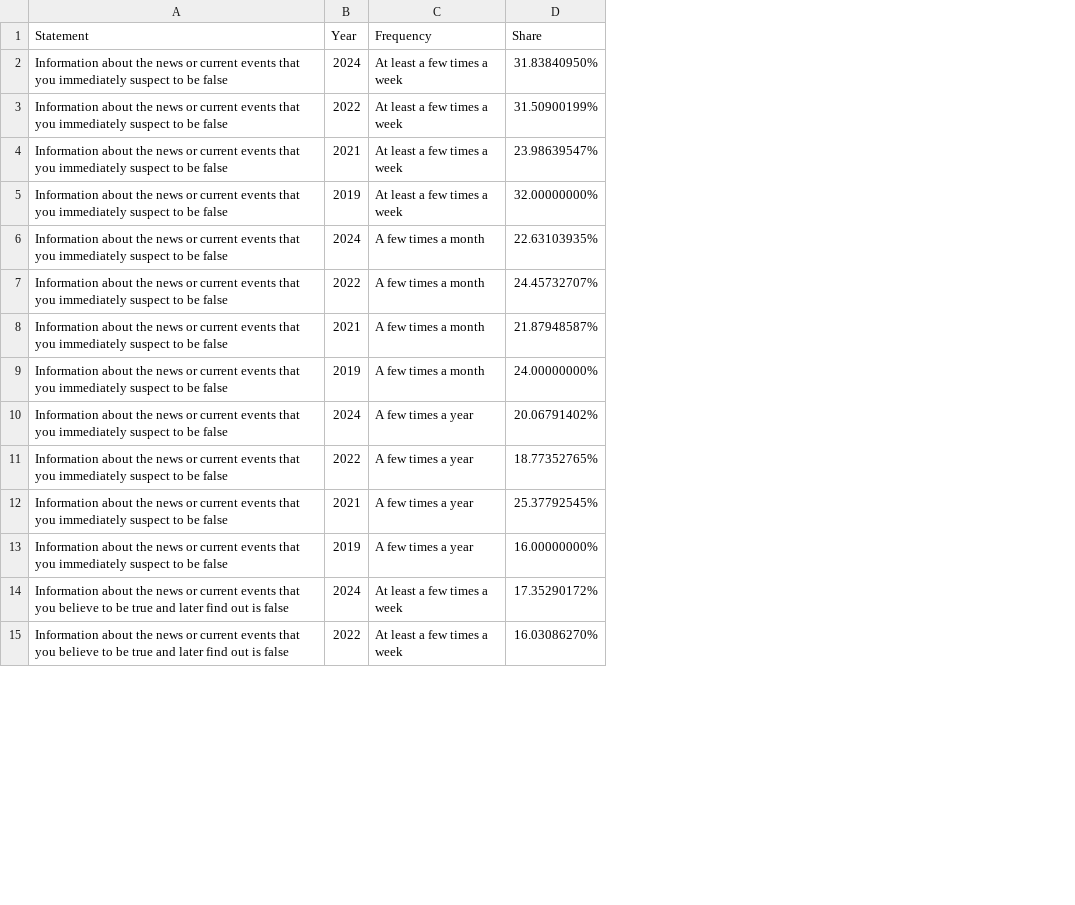
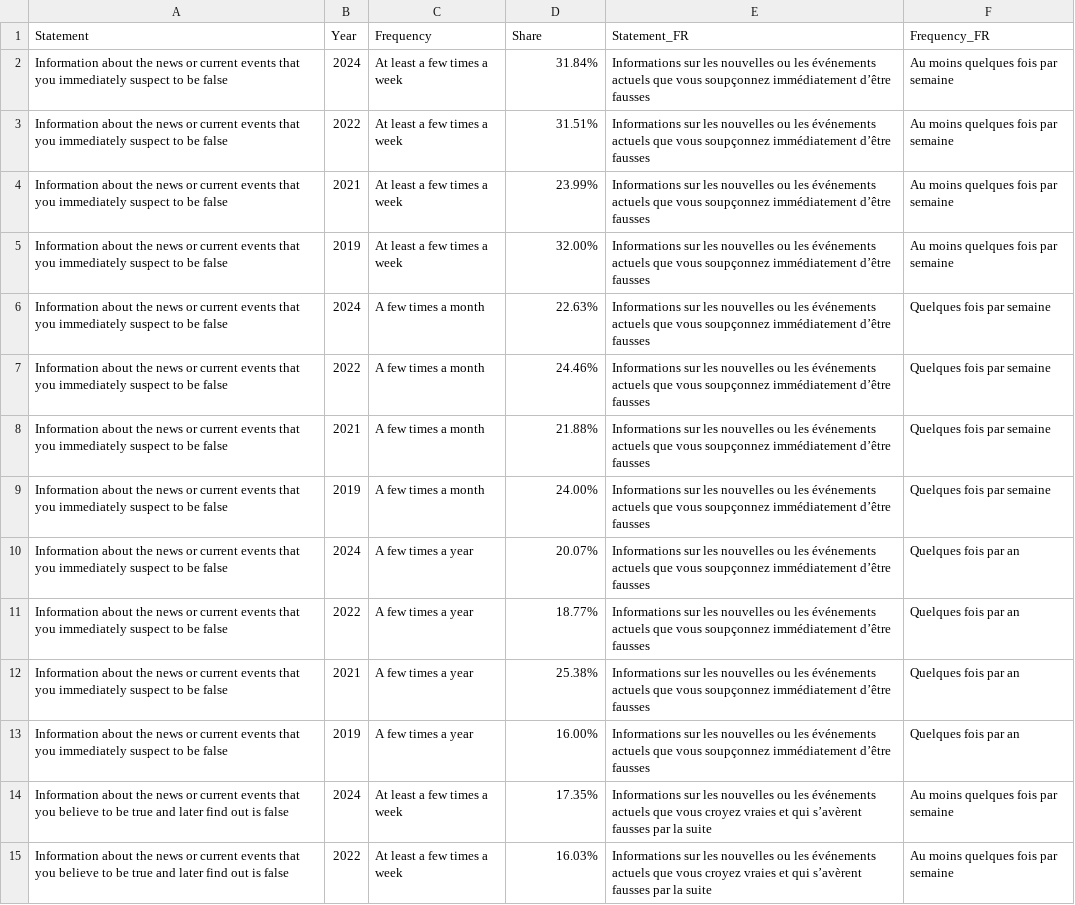
Before and after one commit to thedaisTMU/online-harms-2024, a CSV file: Figure_15.csv, drawn as a sheet; only a part is shown; the diff covers the shown part only; the diff names each change by its address in the sheet, - before the commit and + after, or states it on an @@ line.

```diff
--- a/Figure_15.csv
+++ b/Figure_15.csv
+column E (Statement_FR), rows 2-15: Informations sur les nouvelles ou les événements actuels que vous soupçonnez immédiatement d’être fausses | Informations sur les nouvelles ou les événements actuels que vous soupçonnez immédiatement d’être fausses | Informations sur les nouvelles ou les événements actuels que vous soupçonnez immédiatement d’être fausses | Informations sur les nouvelles ou les événements actuels que vous soupçonnez immédiatement d’être fausses | Informations sur les nouvelles ou les événements actuels que vous soupçonnez immédiatement d’être fausses | Informations sur les nouvelles ou les événements actuels que vous soupçonnez immédiatement d’être fausses | Informations sur les nouvelles ou les événements actuels que vous soupçonnez immédiatement d’être fausses | Informations sur les nouvelles ou les événements actuels que vous soupçonnez immédiatement d’être fausses | Informations sur les nouvelles ou les événements actuels que vous soupçonnez immédiatement d’être fausses | Informations sur les nouvelles ou les événements actuels que vous soupçonnez immédiatement d’être fausses | Informations sur les nouvelles ou les événements actuels que vous soupçonnez immédiatement d’être fausses | Informations sur les nouvelles ou les événements actuels que vous soupçonnez immédiatement d’être fausses | Informations sur les nouvelles ou les événements actuels que vous croyez vraies et qui s’avèrent fausses par la suite | Informations sur les nouvelles ou les événements actuels que vous croyez vraies et qui s’avèrent fausses par la suite
+column F (Frequency_FR), rows 2-15: Au moins quelques fois par semaine | Au moins quelques fois par semaine | Au moins quelques fois par semaine | Au moins quelques fois par semaine | Quelques fois par semaine | Quelques fois par semaine | Quelques fois par semaine | Quelques fois par semaine | Quelques fois par an | Quelques fois par an | Quelques fois par an | Quelques fois par an | Au moins quelques fois par semaine | Au moins quelques fois par semaine
-D2 (Share): 31.83840950%
+D2 (Share): 31.84%
-D3 (Share): 31.50900199%
+D3 (Share): 31.51%
-D4 (Share): 23.98639547%
+D4 (Share): 23.99%
-D5 (Share): 32.00000000%
+D5 (Share): 32.00%
-D6 (Share): 22.63103935%
+D6 (Share): 22.63%
-D7 (Share): 24.45732707%
+D7 (Share): 24.46%
-D8 (Share): 21.87948587%
+D8 (Share): 21.88%
-D9 (Share): 24.00000000%
+D9 (Share): 24.00%
-D10 (Share): 20.06791402%
+D10 (Share): 20.07%
-D11 (Share): 18.77352765%
+D11 (Share): 18.77%
-D12 (Share): 25.37792545%
+D12 (Share): 25.38%
-D13 (Share): 16.00000000%
+D13 (Share): 16.00%
-D14 (Share): 17.35290172%
+D14 (Share): 17.35%
-D15 (Share): 16.03086270%
+D15 (Share): 16.03%
```
Also changed, not shown: 37 edited cells elsewhere in this file, Figure_1.csv, Figure_14.csv, 25 other files.
